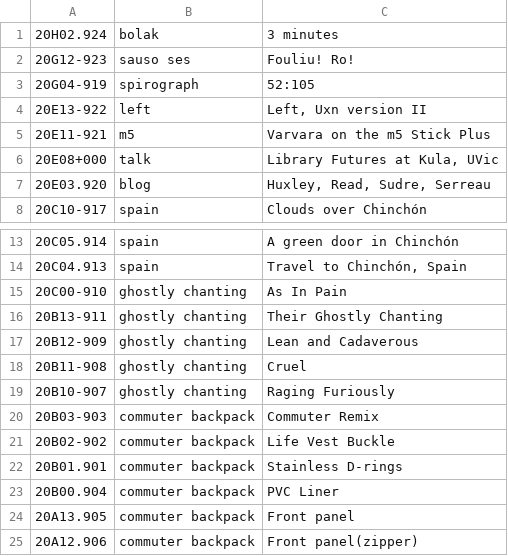
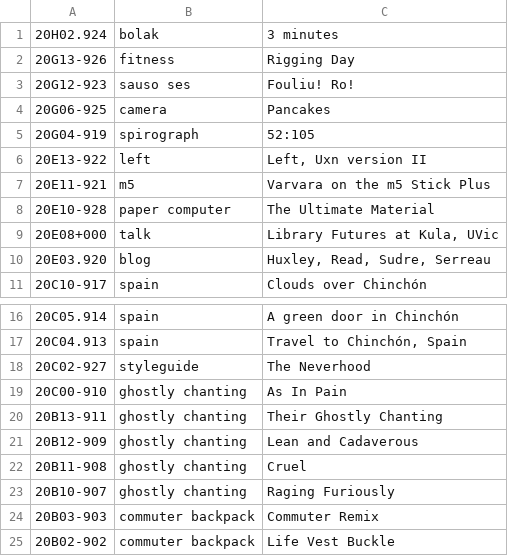
Before and after one commit to XXIIVV/oscean, a TSV file: src/tables/diary/20.tsv, drawn as a sheet; only a part is shown, gaps mark what is left out; the shorter side is filled out with more unchanged rows.

```diff
--- a/src/tables/diary/20.tsv
+++ b/src/tables/diary/20.tsv
@@ -1,3 +1,5 @@
 20H02.924	bolak	3 minutes
+20G13-926	fitness	Rigging Day
 20G12-923	sauso ses	Fouliu! Ro!
+20G06-925	camera	Pancakes
 20G04-919	spirograph	52:105
@@ -5,2 +7,3 @@
 20E11-921	m5	Varvara on the m5 Stick Plus
+20E10-928	paper computer	The Ultimate Material
 20E08+000	talk	Library Futures at Kula, UVic
@@ -14,2 +17,3 @@
 20C04.913	spain	Travel to Chinchón, Spain
+20C02-927	styleguide	The Neverhood
 20C00-910	ghostly chanting	As In Pain
```
Also changed, not shown: 17 other files.
